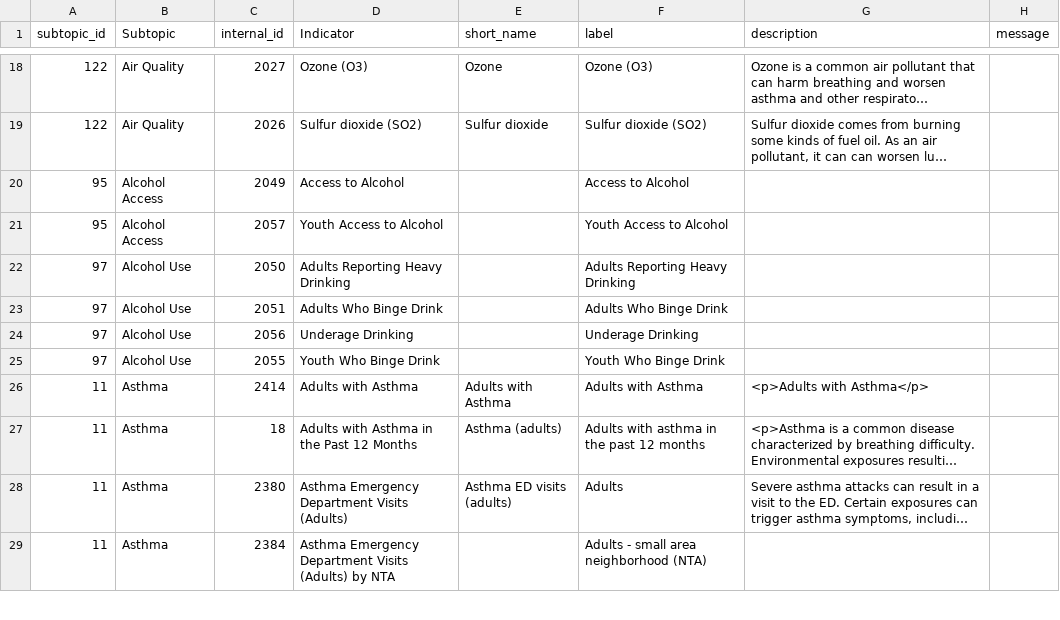
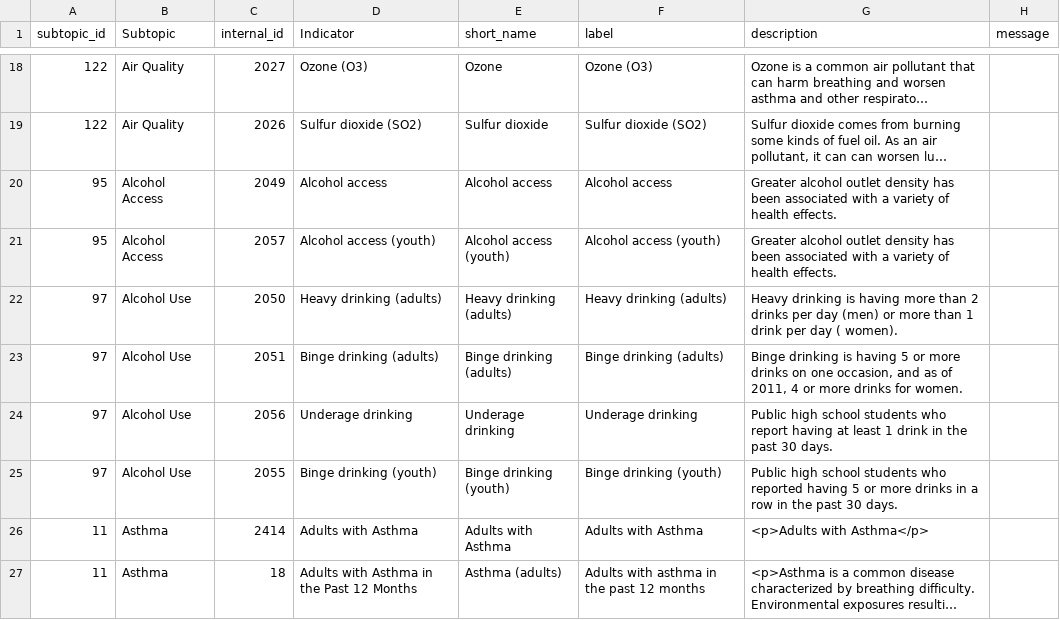
Before and after one commit to nycehs/Portal-Prototype-Working-Files, a CSV file: contentaudit/rev-indicators.csv, drawn as a sheet; only a part is shown, gaps mark what is left out; the shorter side is filled out with more unchanged rows; long unchanged cells end in …; the diff names each change by its address in the sheet, - before the commit and + after, or states it on an @@ line.

Commit message:
update Alcohol names and descriptions

```diff
--- a/contentaudit/rev-indicators.csv
+++ b/contentaudit/rev-indicators.csv
-D20 (Indicator): Access to Alcohol
+D20 (Indicator): Alcohol access
-E20 (short_name): (empty)
+E20 (short_name): Alcohol access
-F20 (label): Access to Alcohol
+F20 (label): Alcohol access
-G20:G21 (description): (empty)
+G20:G21 (description): Greater alcohol outlet density has been associated with a variety of health effects.
-D21 (Indicator): Youth Access to Alcohol
+D21 (Indicator): Alcohol access (youth)
-E21 (short_name): (empty)
+E21 (short_name): Alcohol access (youth)
-F21 (label): Youth Access to Alcohol
+F21 (label): Alcohol access (youth)
-D22 (Indicator): Adults Reporting Heavy Drinking
+D22 (Indicator): Heavy drinking (adults)
-E22 (short_name): (empty)
+E22 (short_name): Heavy drinking (adults)
-F22 (label): Adults Reporting Heavy Drinking
+F22 (label): Heavy drinking (adults)
-G22 (description): (empty)
+G22 (description): Heavy drinking is having more than 2 drinks per day (men) or more than 1 drink per day ( women).
-D23 (Indicator): Adults Who Binge Drink
+D23 (Indicator): Binge drinking (adults)
-E23 (short_name): (empty)
+E23 (short_name): Binge drinking (adults)
-F23 (label): Adults Who Binge Drink
+F23 (label): Binge drinking (adults)
-G23 (description): (empty)
+G23 (description): Binge drinking is having 5 or more drinks on one occasion, and as of 2011, 4 or more drinks for women.
-D24 (Indicator): Underage Drinking
+D24 (Indicator): Underage drinking
-E24 (short_name): (empty)
+E24 (short_name): Underage drinking
-F24 (label): Underage Drinking
+F24 (label): Underage drinking
-G24 (description): (empty)
+G24 (description): Public high school students who report having at least 1 drink in the past 30 days.
-D25 (Indicator): Youth Who Binge Drink
+D25 (Indicator): Binge drinking (youth)
-E25 (short_name): (empty)
+E25 (short_name): Binge drinking (youth)
-F25 (label): Youth Who Binge Drink
+F25 (label): Binge drinking (youth)
-G25 (description): (empty)
+G25 (description): Public high school students who reported having 5 or more drinks in a row in the past 30 days.
```
Also changed, not shown: contentaudit/rev-measures.csv.
